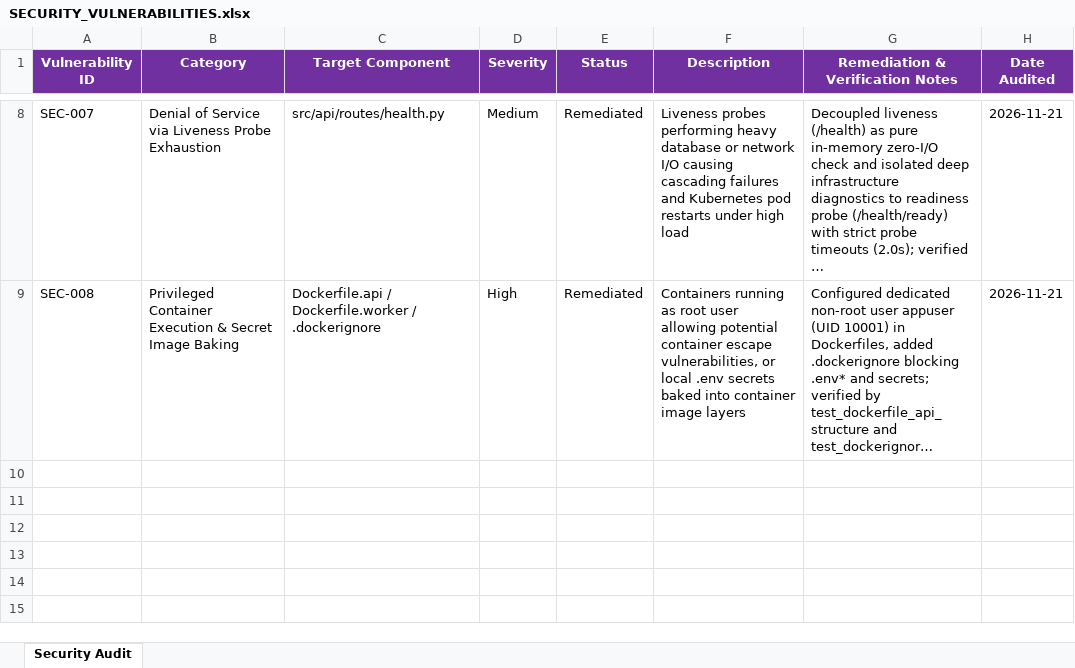
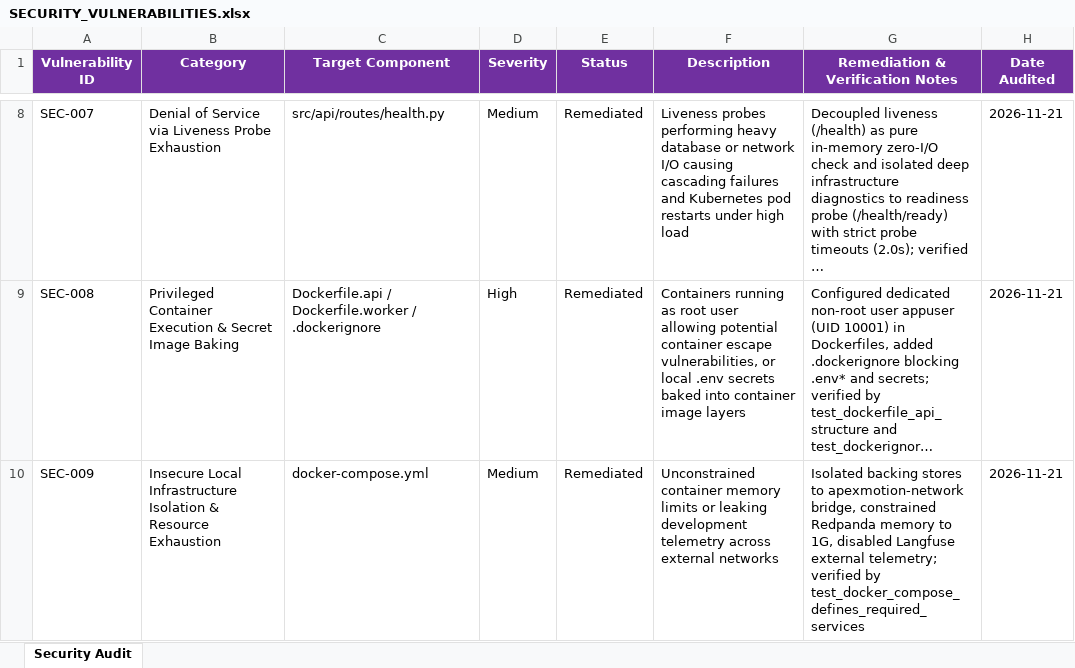
Before and after one commit to lokesh-repaka/apexmotion-supplier-risk-intelligence, an Excel workbook: docs/SECURITY_VULNERABILITIES.xlsx, sheet Security Audit, drawn as a sheet; only a part is shown, gaps mark what is left out; long unchanged cells end in …; values as stored, in another font and other column widths than the file's, no borders; the diff names each change by its address in the sheet, - before the commit and + after, or states it on an @@ line.

```diff
--- a/docs/SECURITY_VULNERABILITIES.xlsx (sheet Security Audit)
+++ b/docs/SECURITY_VULNERABILITIES.xlsx (sheet Security Audit)
+row 10: SEC-009 | Insecure Local Infrastructure Isolation & Resource Exhaustion | docker-compose.yml | Medium | Remediated | Unconstrained container memory limits or leaking development telemetry across external networks | Isolated backing stores to apexmotion-network bridge, constrained Redpanda memory to 1G, disabled Langfuse external telemetry; verified by test_docker_compose_defines_required_services | 2026-11-21
```
Also changed, not shown: docs/TEST_CASES.xlsx, 5 other files.
